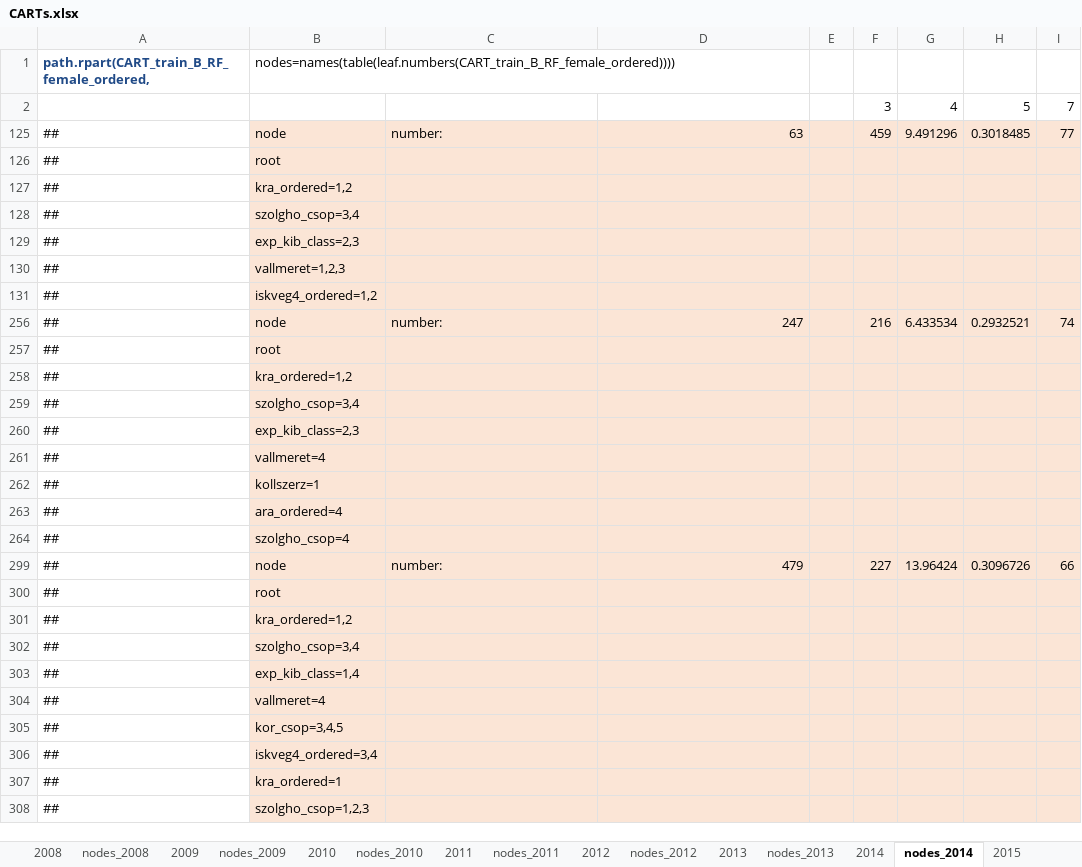
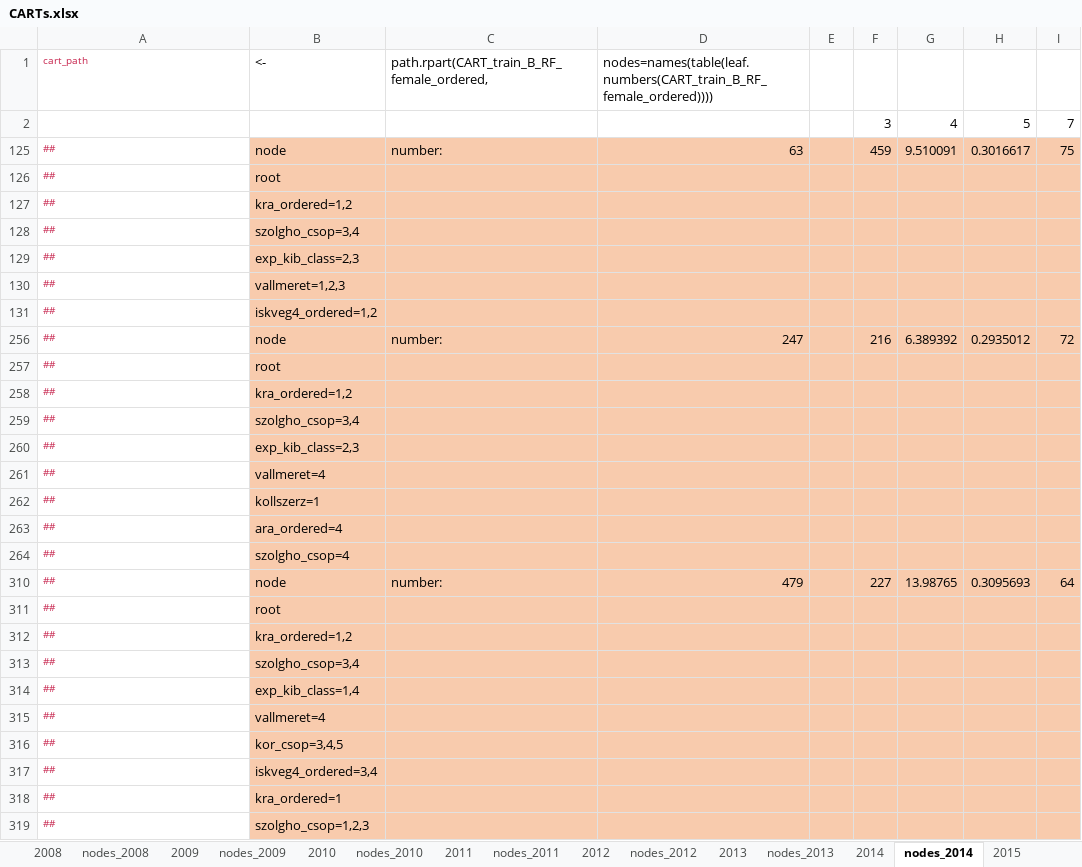
Before and after one commit to tackyolgi/BO-decomposition, an Excel workbook: results/CARTs/CARTs.xlsx, sheet nodes_2014, drawn as a sheet; values as stored, in another font and other column widths than the file's, no borders; removed rows and columns are numbered as before the commit, all else as after; the diff names each change by its address in the sheet, - before the commit and + after, or states it on an @@ line.

Commit message:
create carts

```diff
--- a/results/CARTs/CARTs.xlsx (sheet nodes_2014)
+++ b/results/CARTs/CARTs.xlsx (sheet nodes_2014)
-row 1: path.rpart(CART_train_B_RF_female_ordered, | nodes=names(table(leaf.numbers(CART_train_B_RF_female_ordered))))
+row 1: cart_path | <- | path.rpart(CART_train_B_RF_female_ordered, | nodes=names(table(leaf.numbers(CART_train_B_RF_female_ordered))))
-A125:A131 text colour: black
+A125:A131 text colour: #C7254E, text size: smaller
-B125:I131 fill: #FBE5D6
+B125:I131 fill: #F8CBAD
-G125: 9.491296
+G125: 9.510091
-H125: 0.3018485
+H125: 0.3016617
-I125: 77
+I125: 75
-A256:A264 text colour: black
+A256:A264 text colour: #C7254E, text size: smaller
-B256:I264 fill: #FBE5D6
+B256:I264 fill: #F8CBAD
-G256: 6.433534
+G256: 6.389392
-H256: 0.2932521
+H256: 0.2935012
-I256: 74
+I256: 72
-A310:A319 text colour: black
+A310:A319 text colour: #C7254E, text size: smaller
-B310:I319 fill: #FBE5D6
+B310:I319 fill: #F8CBAD
-G310: 13.96424
+G310: 13.98765
-H310: 0.3096726
+H310: 0.3095693
-I310: 66
+I310: 64
```
Also changed, not shown: sheet nodes_2013, sheet 2016, sheet together, sheet 2011, sheet 2010, sheet 2014, 12 more sheets, formulas that keep their value, hidden cells, 9 other files.
